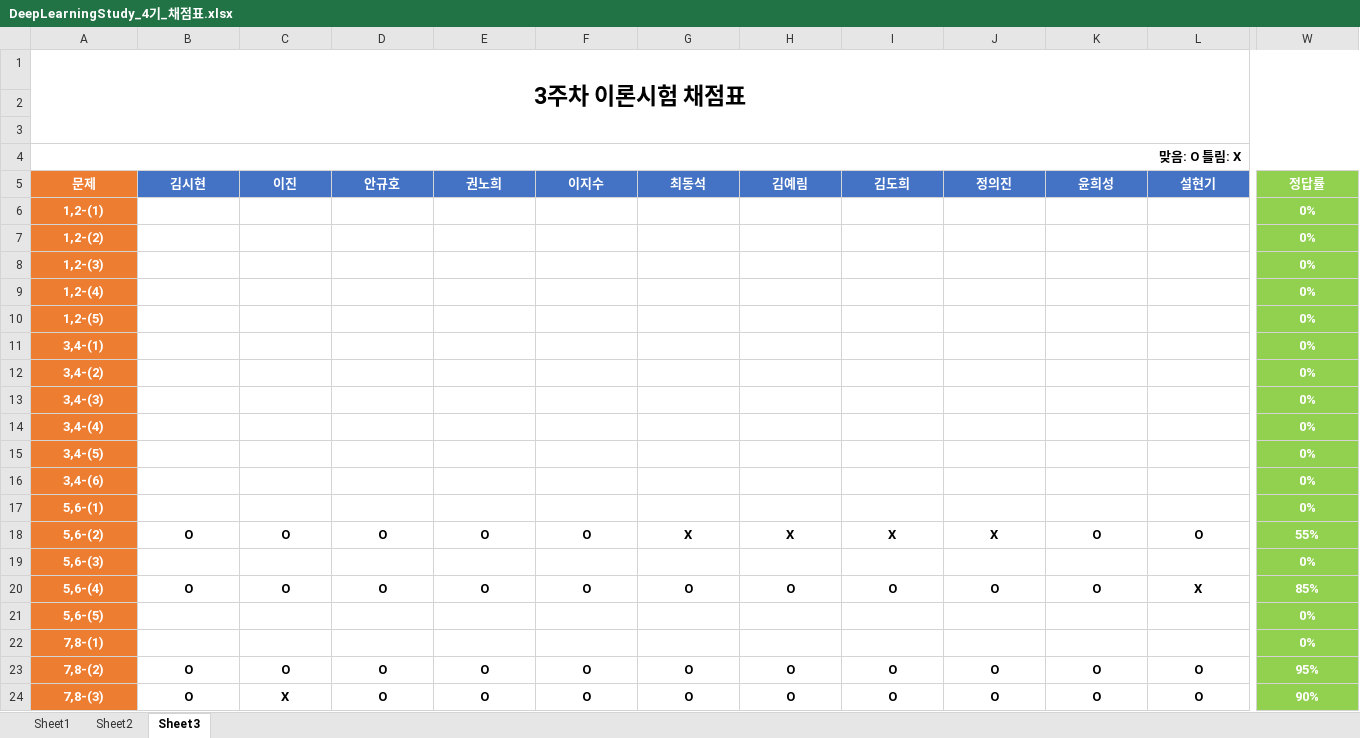
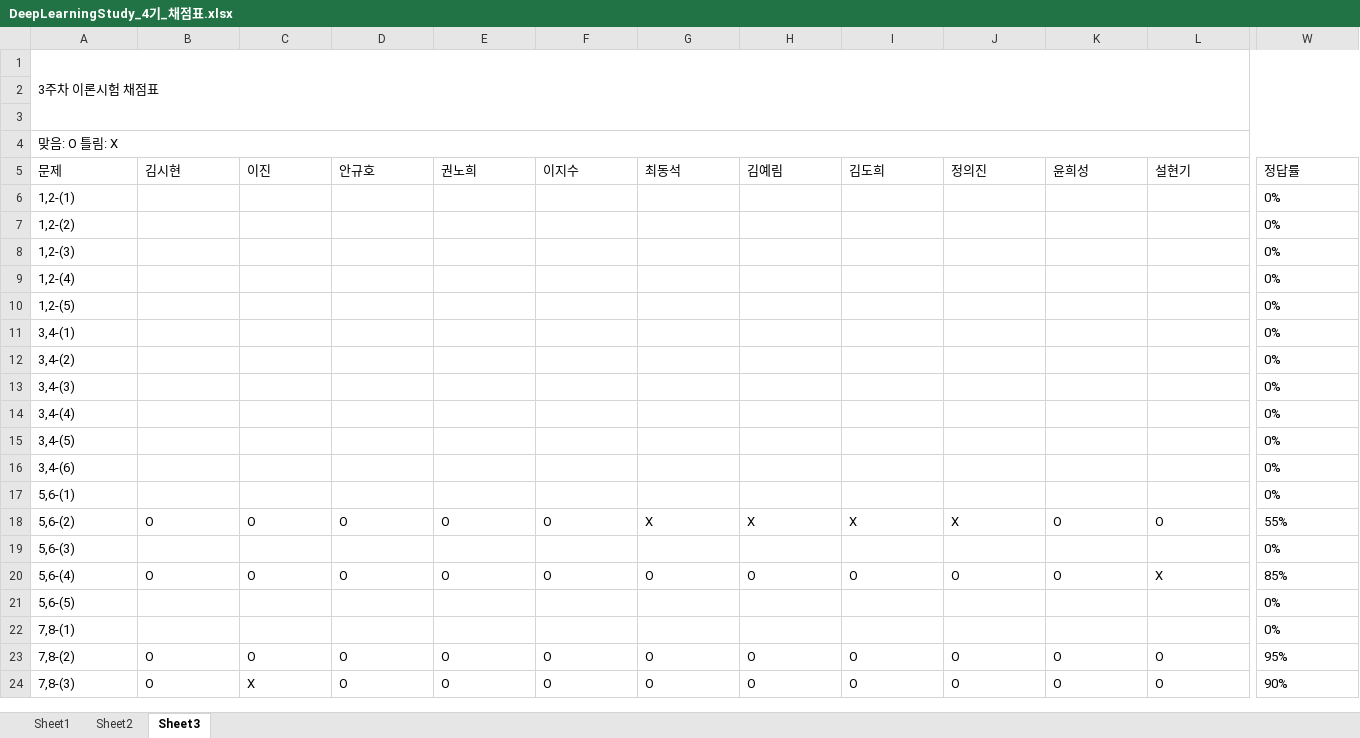
Before and after one commit to longBright/2022_DeepLearningStudy, an Excel workbook: 02_Test_Data/DeepLearningStudy_4기_채점표.xlsx, sheet Sheet3, drawn as a sheet; only a part is shown, gaps mark what is left out; values as stored, in another font and other column widths than the file's, no borders; the diff covers the shown part only; the diff names each change by its address in the sheet, - before the commit and + after, or states it on an @@ line.

```diff
--- a/02_Test_Data/DeepLearningStudy_4기_채점표.xlsx (sheet Sheet3)
+++ b/02_Test_Data/DeepLearningStudy_4기_채점표.xlsx (sheet Sheet3)
@@ A1 bold: on → off, alignment: center → left, text size: smaller @@
@@ A4 bold: on → off, alignment: right → left @@
@@ A5:W5 bold: on → off, text colour: #FFFFFF → black @@
-A5:A24 fill: #ED7D31
+A5:A24 fill: none
-A5:W5 alignment: center
+A5:W5 alignment: left
-B5:L5 fill: #4472C4
+B5:L5 fill: none
-W5:W24 fill: #92D050
+W5:W24 fill: none
-A6:A17 bold: on
+A6:A17 bold: off
-A6:A24 text colour: #FFFFFF
+A6:A24 text colour: black
-A6:A17 alignment: center
+A6:A17 alignment: left
-W6:W17 bold: on
+W6:W17 bold: off
-W6:W24 text colour: #FFFFFF
+W6:W24 text colour: black
-W6:W17 alignment: center
+W6:W17 alignment: left
@@ A18:W18 bold: on → off, alignment: center → left @@
@@ A19 bold: on → off, alignment: center → left @@
@@ W19 bold: on → off, alignment: center → left @@
@@ A20:L20 bold: on → off, alignment: center → left @@
@@ W20 bold: on → off, alignment: center → left @@
@@ A21:A22 bold: on → off, alignment: center → left @@
@@ W21:W22 bold: on → off, alignment: center → left @@
@@ A23:L24 bold: on → off, alignment: center → left @@
@@ W23:W24 bold: on → off, alignment: center → left @@
```
Also changed, not shown: cell formats elsewhere in this sheet, sheet Sheet1, sheet Sheet2.
